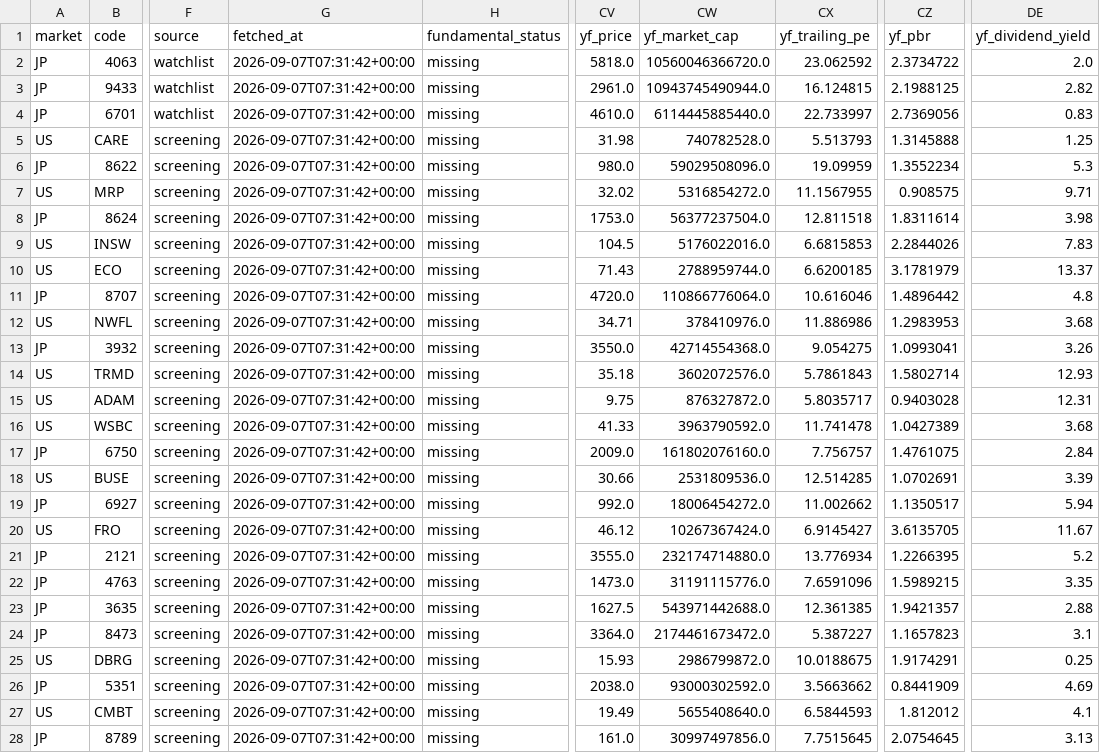
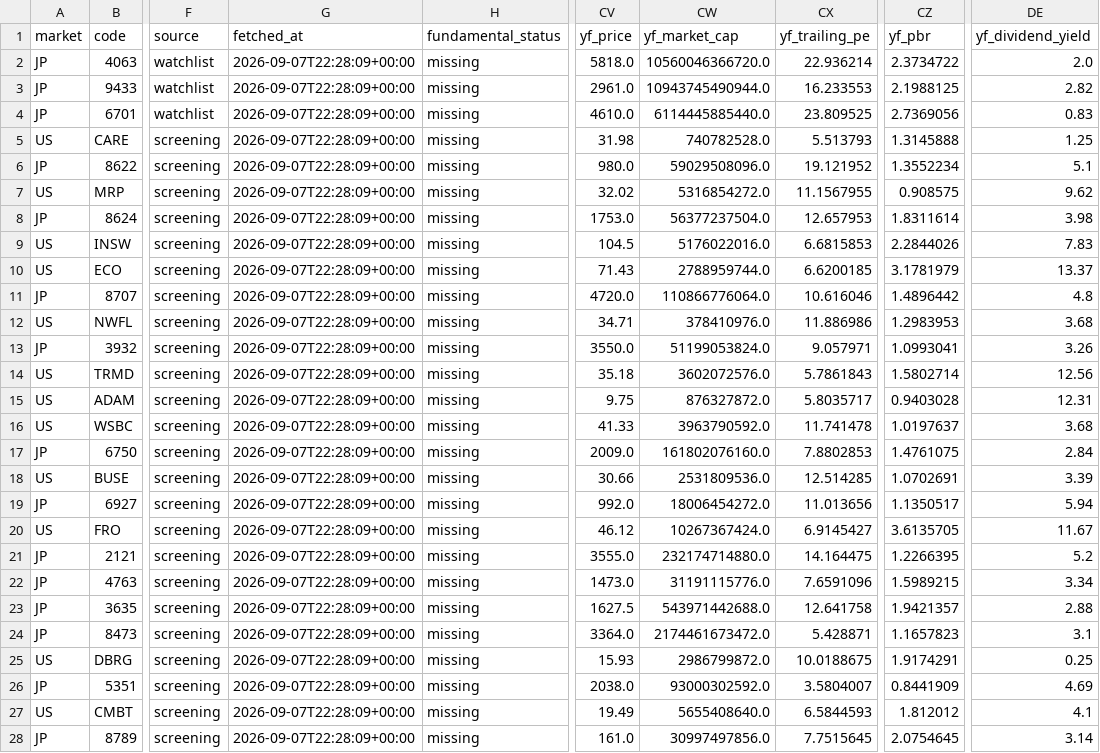
Before and after one commit to singingdog47/nvestment-quant, a CSV file: data/intelligence/company_snapshot_latest.csv, drawn as a sheet; only a part is shown, gaps mark what is left out; the diff covers the shown part only; the diff names each change by its address in the sheet, - before the commit and + after, or states it on an @@ line.

```diff
--- a/data/intelligence/company_snapshot_latest.csv
+++ b/data/intelligence/company_snapshot_latest.csv
-G2:G28 (fetched_at): 2026-09-07T07:31:42+00:00
+G2:G28 (fetched_at): 2026-09-07T22:28:09+00:00
-CX2 (yf_trailing_pe): 23.062592
+CX2 (yf_trailing_pe): 22.936214
-CX3 (yf_trailing_pe): 16.124815
+CX3 (yf_trailing_pe): 16.233553
-CX4 (yf_trailing_pe): 22.733997
+CX4 (yf_trailing_pe): 23.809525
-CX6 (yf_trailing_pe): 19.09959
+CX6 (yf_trailing_pe): 19.121952
-DE6 (yf_dividend_yield): 5.3
+DE6 (yf_dividend_yield): 5.1
-DE7 (yf_dividend_yield): 9.71
+DE7 (yf_dividend_yield): 9.62
-CX8 (yf_trailing_pe): 12.811518
+CX8 (yf_trailing_pe): 12.657953
-CW13 (yf_market_cap): 42714554368.0
+CW13 (yf_market_cap): 51199053824.0
-CX13 (yf_trailing_pe): 9.054275
+CX13 (yf_trailing_pe): 9.057971
-DE14 (yf_dividend_yield): 12.93
+DE14 (yf_dividend_yield): 12.56
-CZ16 (yf_pbr): 1.0427389
+CZ16 (yf_pbr): 1.0197637
-CX17 (yf_trailing_pe): 7.756757
+CX17 (yf_trailing_pe): 7.8802853
-CX19 (yf_trailing_pe): 11.002662
+CX19 (yf_trailing_pe): 11.013656
-CX21 (yf_trailing_pe): 13.776934
+CX21 (yf_trailing_pe): 14.164475
-DE22 (yf_dividend_yield): 3.35
+DE22 (yf_dividend_yield): 3.34
-CX23 (yf_trailing_pe): 12.361385
+CX23 (yf_trailing_pe): 12.641758
-CX24 (yf_trailing_pe): 5.387227
+CX24 (yf_trailing_pe): 5.428871
-CX26 (yf_trailing_pe): 3.5663662
+CX26 (yf_trailing_pe): 3.5804007
-DE28 (yf_dividend_yield): 3.13
+DE28 (yf_dividend_yield): 3.14
```
Also changed, not shown: 16 edited cells elsewhere in this file, data/intelligence/company_events_latest.csv, data/intelligence/company_events_new.csv, 22 other files.
